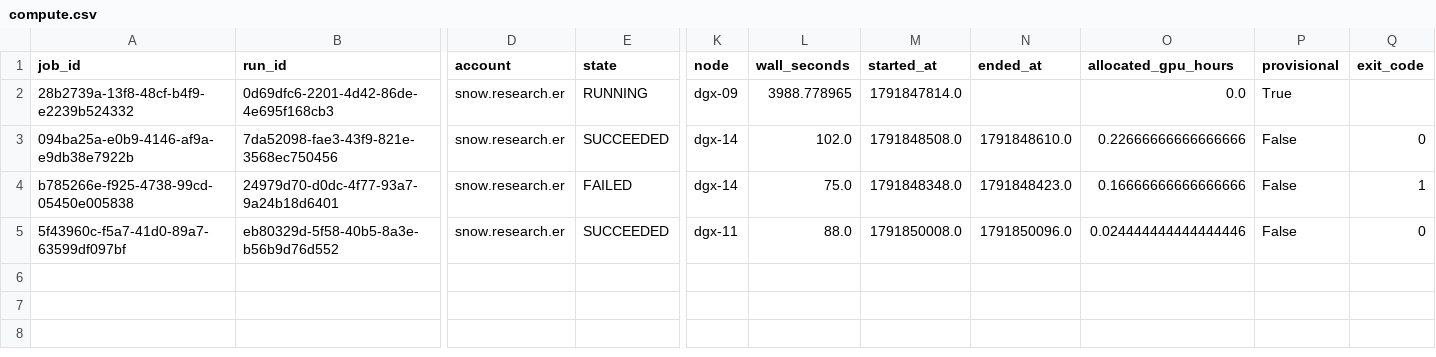
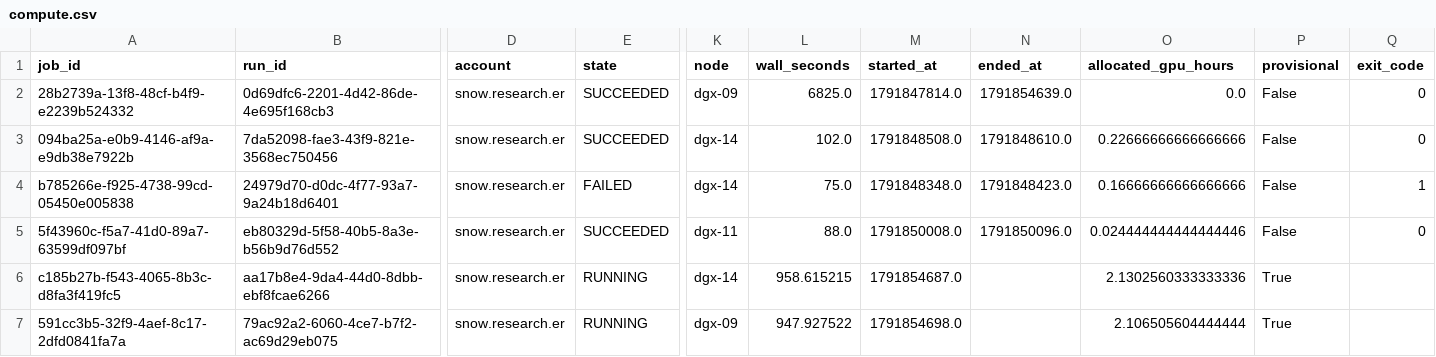
Before and after one commit to yashizhang/ELF, a CSV file: compute.csv, drawn as a sheet; only a part is shown, gaps mark what is left out; rows hold the shown columns only; the diff names each change by its address in the sheet, - before the commit and + after, or states it on an @@ line.

```diff
--- a/compute.csv
+++ b/compute.csv
-E2 (state): RUNNING
+E2 (state): SUCCEEDED
-L2 (wall_seconds): 3988.778965
+L2 (wall_seconds): 6825.0
-N2 (ended_at): (empty)
+N2 (ended_at): 1791854639.0
-P2 (provisional): True
+P2 (provisional): False
-Q2 (exit_code): (empty)
+Q2 (exit_code): 0
+row 6: c185b27b-f543-4065-8b3c-d8fa3f419fc5 | aa17b8e4-9da4-44d0-8dbb-ebf8fcae6266 | snow.research.er | RUNNING | dgx-14 | 958.615215 | 1791854687.0 |  | 2.1302560333333336 | True
+row 7: 591cc3b5-32f9-4aef-8c17-2dfd0841fa7a | 79ac92a2-6060-4ce7-b7f2-ac69d29eb075 | snow.research.er | RUNNING | dgx-09 | 947.927522 | 1791854698.0 |  | 2.106505604444444 | True
```
Also changed, not shown: training.csv, 10 other files.
